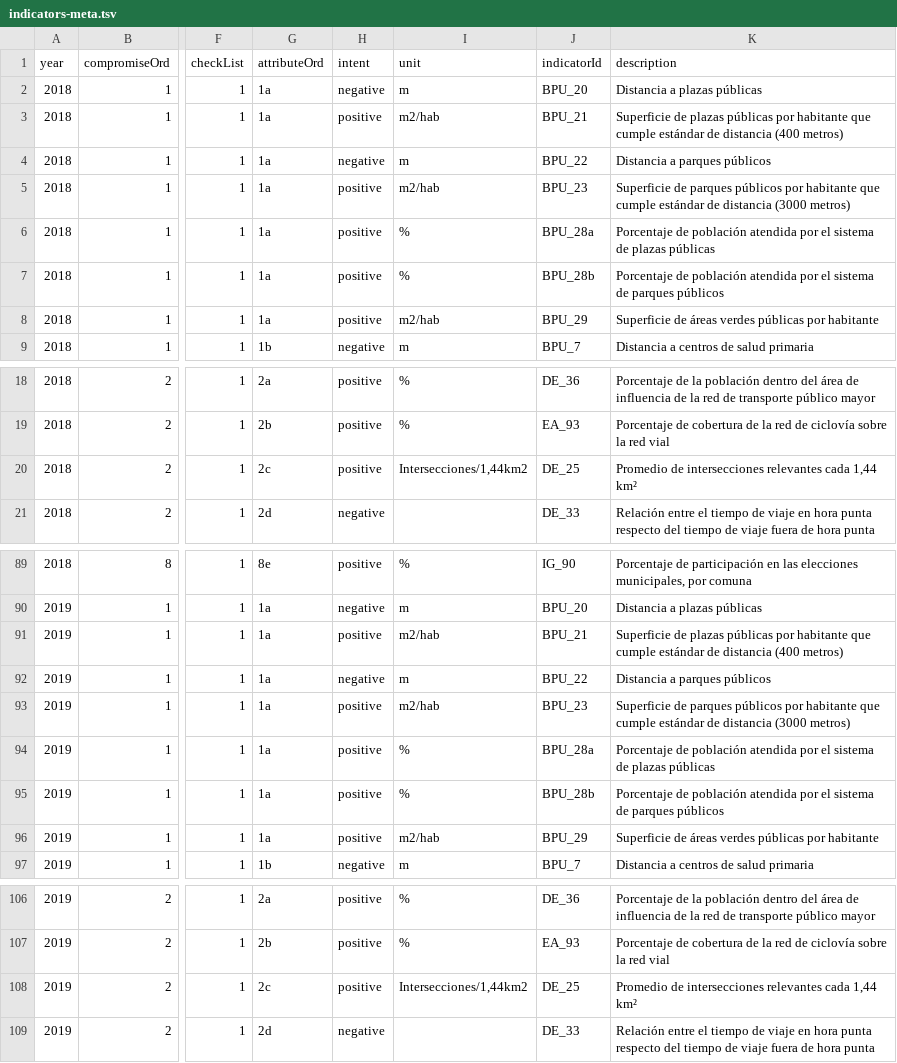
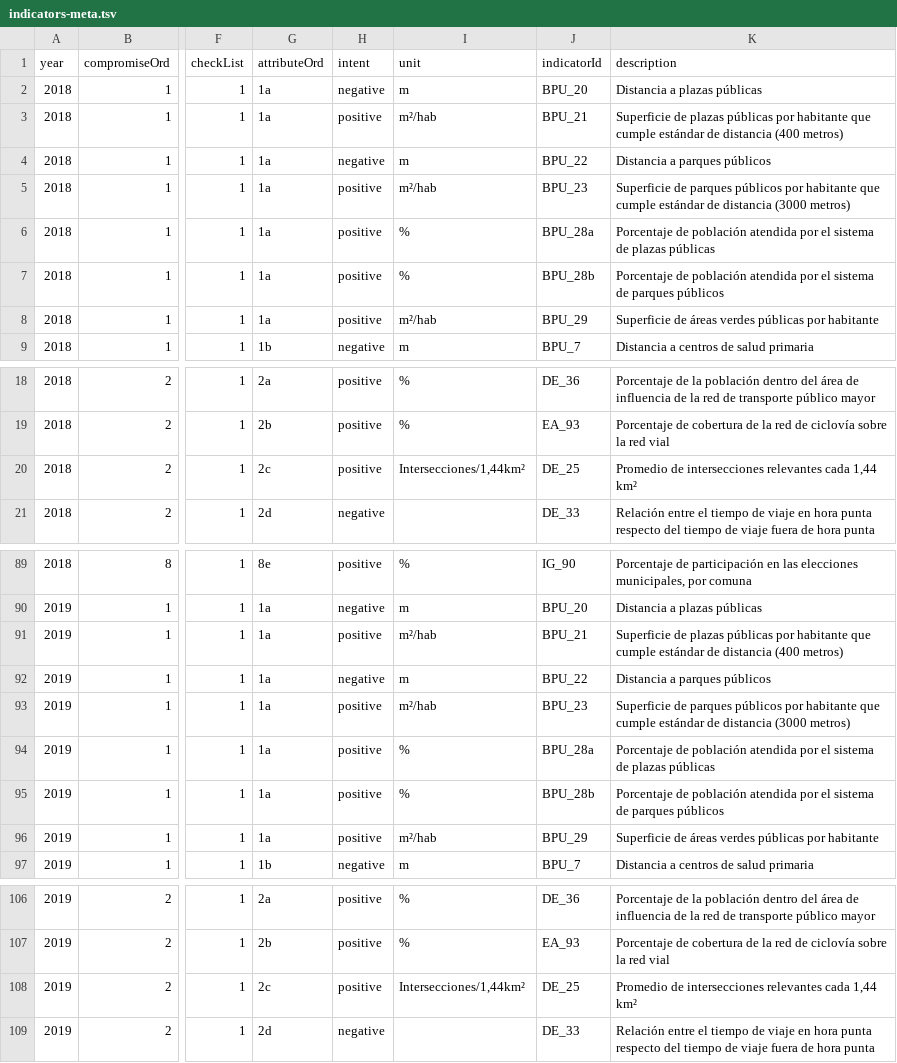
Before and after one commit to MR-0/siedu, a TSV file: src/data/indicators-meta.tsv, drawn as a sheet; only a part is shown, gaps mark what is left out; the diff names each change by its address in the sheet, - before the commit and + after, or states it on an @@ line.

Commit message:
Update data

```diff
--- a/src/data/indicators-meta.tsv
+++ b/src/data/indicators-meta.tsv
-I3 (unit): m2/hab
+I3 (unit): m²/hab
-I5 (unit): m2/hab
+I5 (unit): m²/hab
-I8 (unit): m2/hab
+I8 (unit): m²/hab
-I20 (unit): Intersecciones/1,44km2
+I20 (unit): Intersecciones/1,44km²
-I91 (unit): m2/hab
+I91 (unit): m²/hab
-I93 (unit): m2/hab
+I93 (unit): m²/hab
-I96 (unit): m2/hab
+I96 (unit): m²/hab
-I108 (unit): Intersecciones/1,44km2
+I108 (unit): Intersecciones/1,44km²
```
Also changed, not shown: 1 other file.
